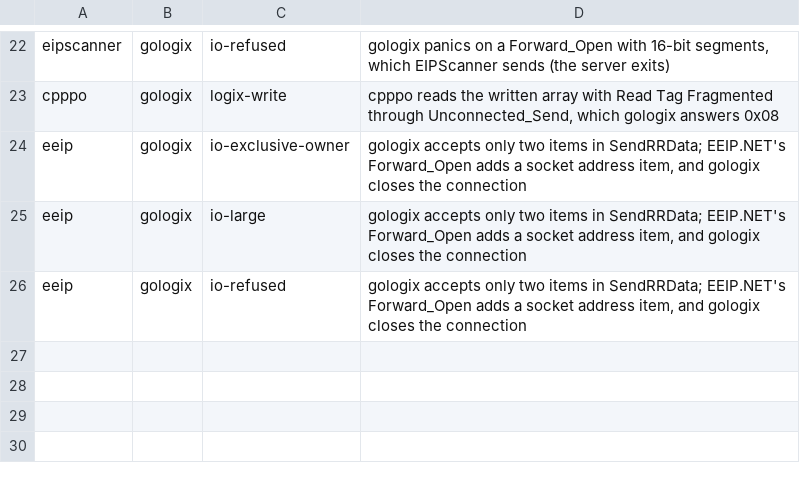
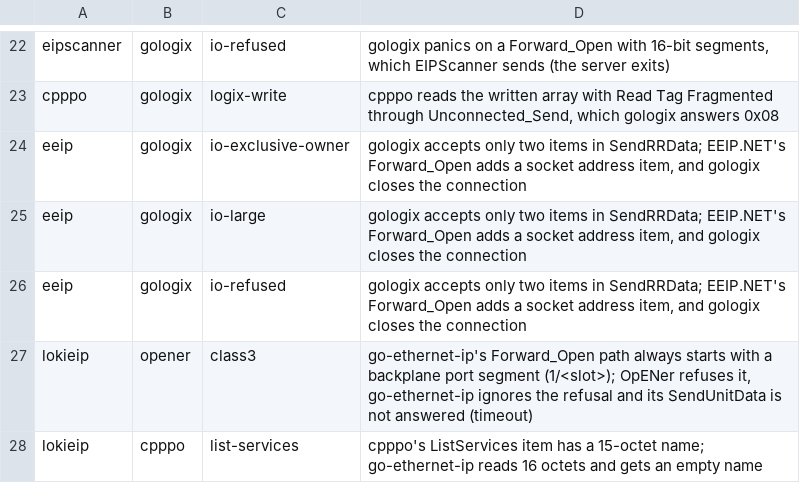
Before and after one commit to otfabric/ethernetip-interop, a TSV file: scripts/selftest-known.tsv, drawn as a sheet; only a part is shown, gaps mark what is left out; the diff names each change by its address in the sheet, - before the commit and + after, or states it on an @@ line.

```diff
--- a/scripts/selftest-known.tsv
+++ b/scripts/selftest-known.tsv
+row 27: lokieip | opener | class3 | go-ethernet-ip's Forward_Open path always starts with a backplane port segment (1/<slot>); OpENer refuses it, go-ethernet-ip ignores the refusal and its SendUnitData is not answered (timeout)
+row 28: lokieip | cpppo | list-services | cpppo's ListServices item has a 15-octet name; go-ethernet-ip reads 16 octets and gets an empty name
```
Also changed, not shown: 14 other files.
